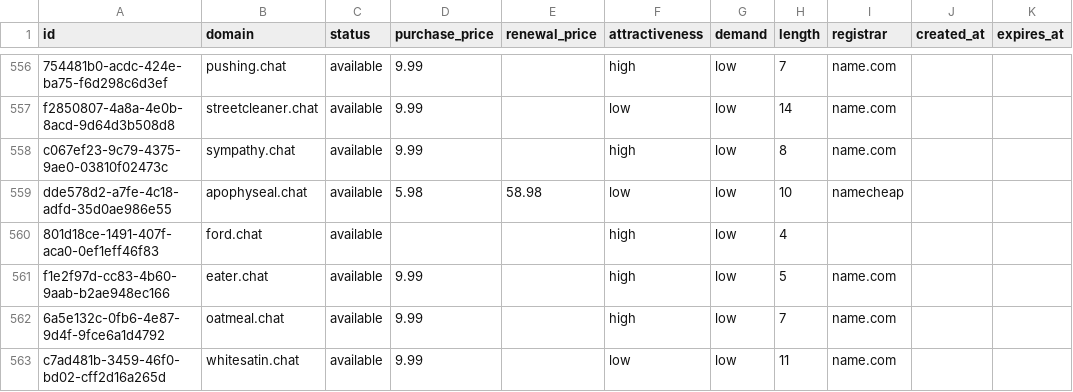
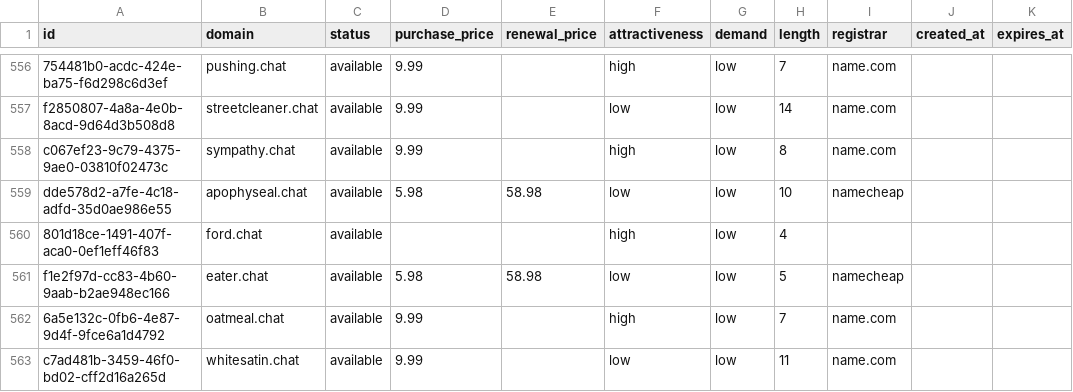
Before and after one commit to UniqueDomains/chat-oneword-domains, a CSV file: chat.csv, drawn as a sheet; only a part is shown, gaps mark what is left out.

Commit message:
Domains update

```diff
--- a/chat.csv
+++ b/chat.csv
@@ -560,3 +560,3 @@ dde578d2-a7fe-4c18-adfd-35d0ae986e55,apophyseal.chat,available,5.98,58.98,low,lo
 801d18ce-1491-407f-aca0-0ef1eff46f83,ford.chat,available,,,high,low,4,,,
-f1e2f97d-cc83-4b60-9aab-b2ae948ec166,eater.chat,available,9.99,,high,low,5,name.com,,
+f1e2f97d-cc83-4b60-9aab-b2ae948ec166,eater.chat,available,5.98,58.98,low,low,5,namecheap,,
 6a5e132c-0fb6-4e87-9d4f-9fce6a1d4792,oatmeal.chat,available,9.99,,high,low,7,name.com,,
```
Also changed, not shown: 4 other files.
